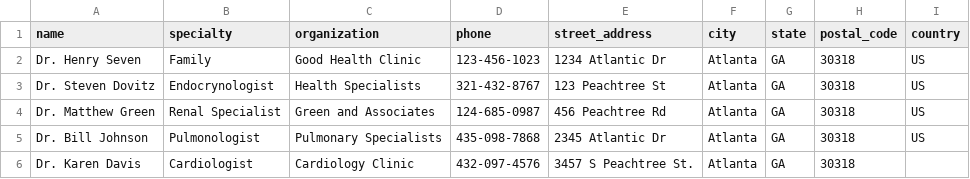
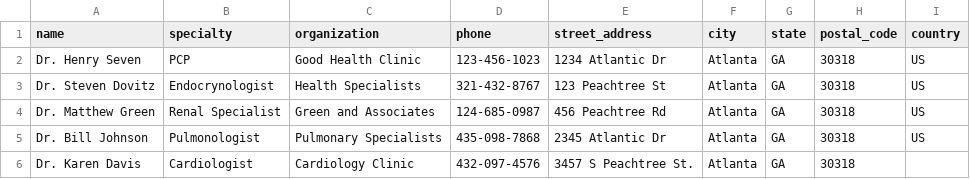
Before and after one commit to bethanyr/clinic_visualization, a CSV file: db/seed_data/$doctors.csv, drawn as a sheet.

```diff
--- a/db/seed_data/$doctors.csv
+++ b/db/seed_data/$doctors.csv
@@ -1,3 +1,3 @@
 name,specialty,organization,phone,street_address,city,state,postal_code,country
-Dr. Henry Seven,Family,Good Health Clinic,123-456-1023,1234 Atlantic Dr,Atlanta,GA,30318,US
+Dr. Henry Seven,PCP,Good Health Clinic,123-456-1023,1234 Atlantic Dr,Atlanta,GA,30318,US
 Dr. Steven Dovitz,Endocrynologist,Health Specialists,321-432-8767,123 Peachtree St,Atlanta,GA,30318,US
```
Also changed, not shown: 38 other files.
